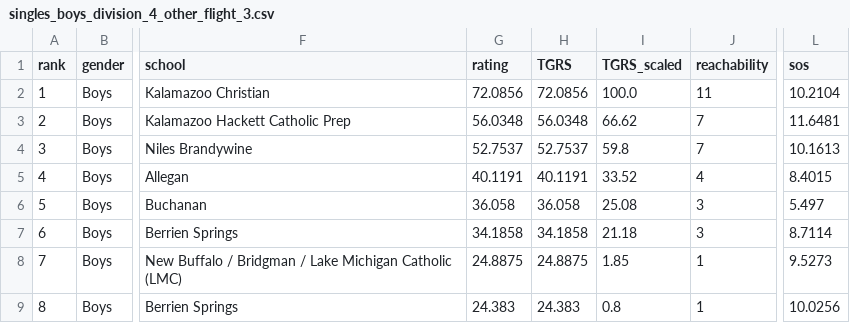
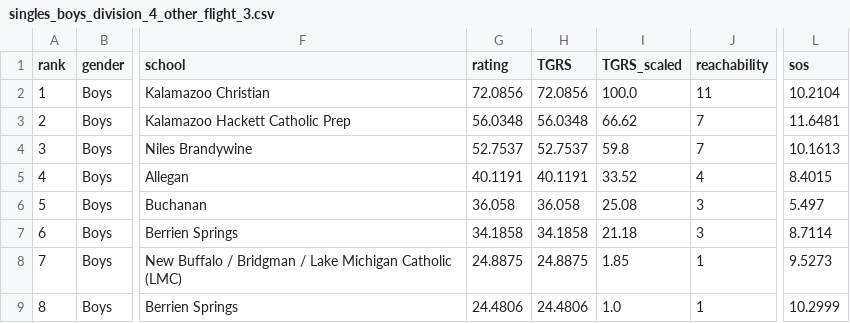
Before and after one commit to jojojoshshsh/MHSAA_tennis_ranker, a CSV file: docs/csv/singles_boys_division_4_other_flight_3.csv, drawn as a sheet; only a part is shown, gaps mark what is left out; the diff names each change by its address in the sheet, - before the commit and + after, or states it on an @@ line.

```diff
--- a/docs/csv/singles_boys_division_4_other_flight_3.csv
+++ b/docs/csv/singles_boys_division_4_other_flight_3.csv
-G9 (rating): 24.383
+G9 (rating): 24.4806
-H9 (TGRS): 24.383
+H9 (TGRS): 24.4806
-I9 (TGRS_scaled): 0.8
+I9 (TGRS_scaled): 1.0
-L9 (sos): 10.0256
+L9 (sos): 10.2999
```
Also changed, not shown: 1 other file.
